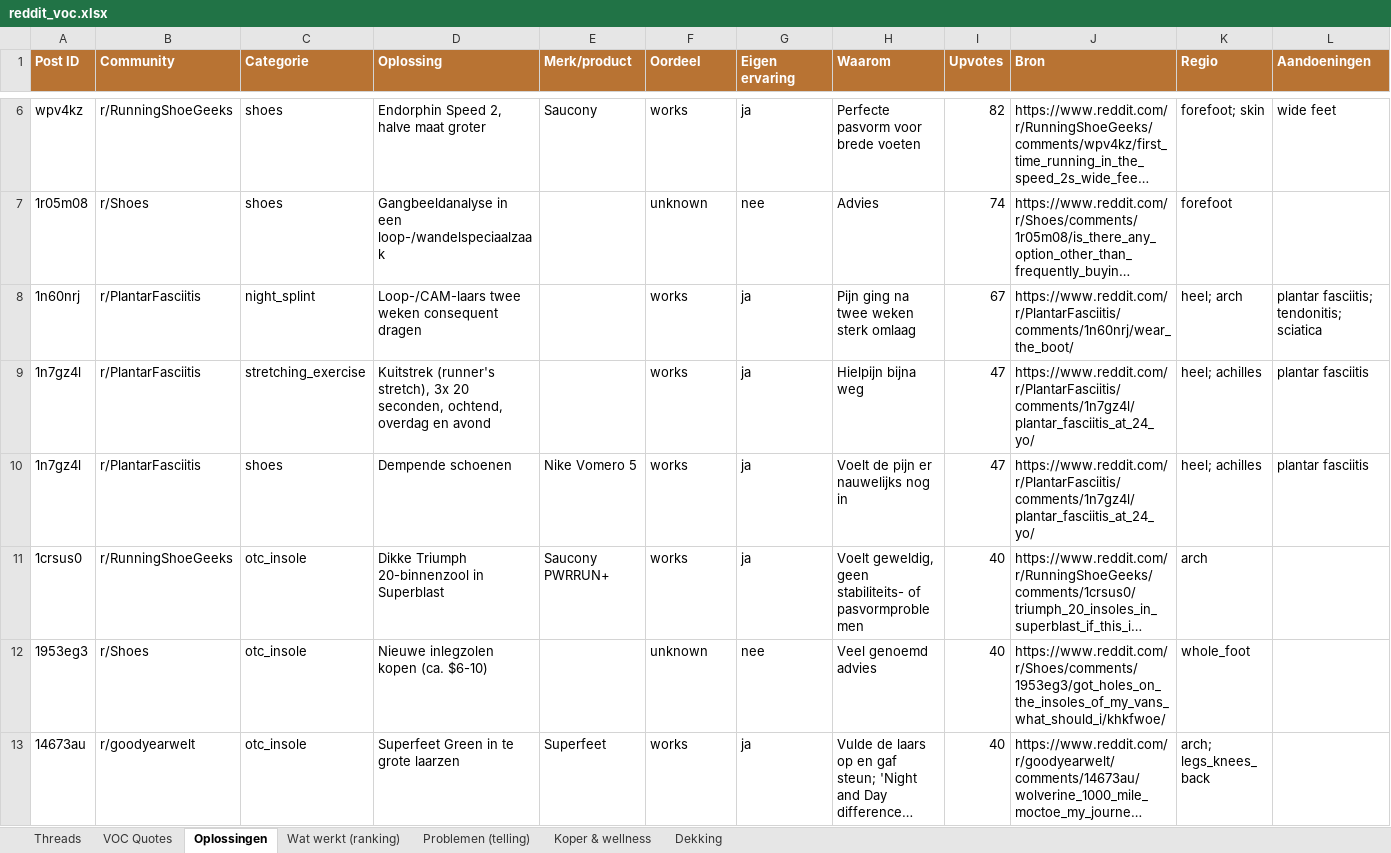
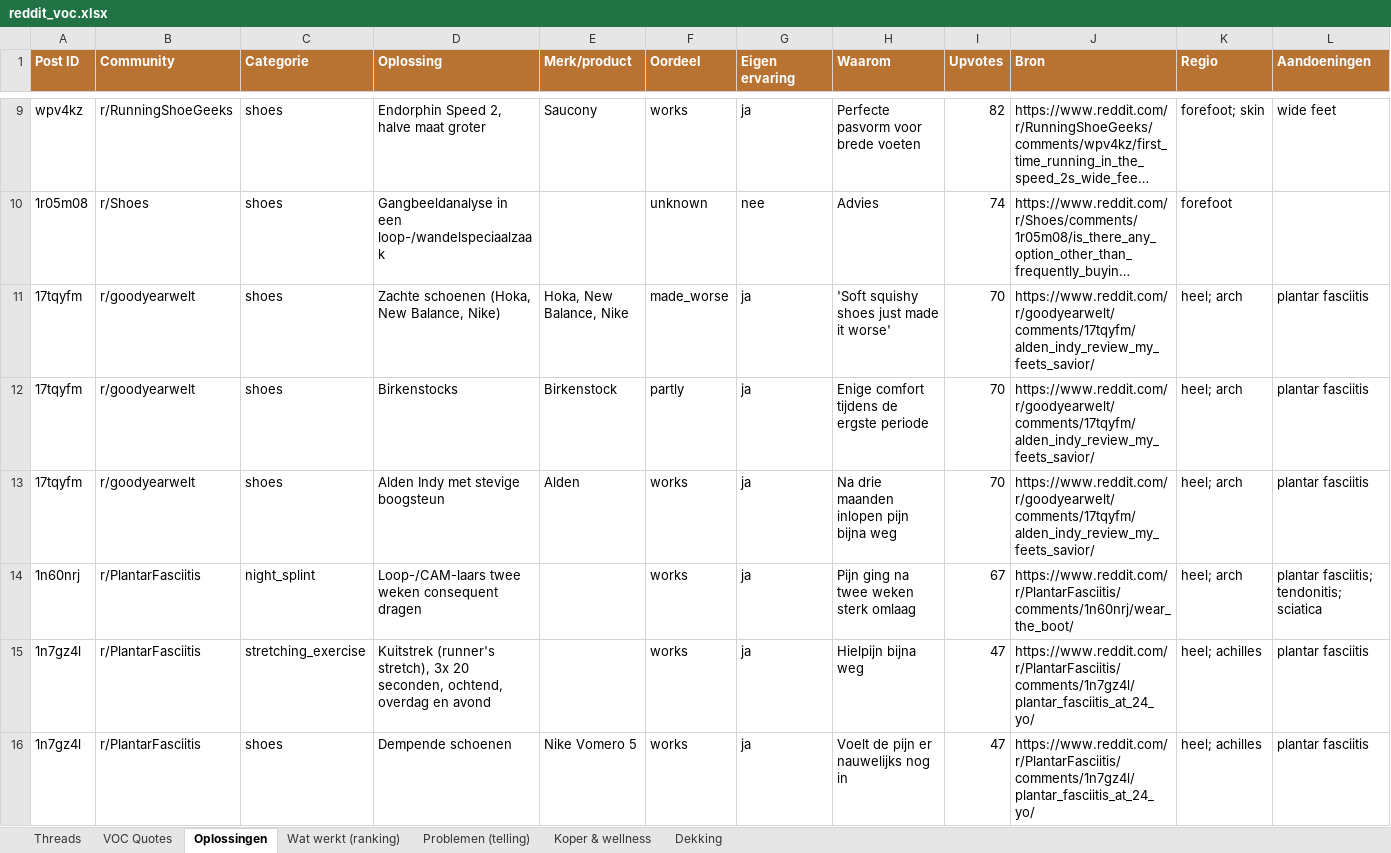
Before and after one commit to JorisKeijzer/Reddit-Scraper-Wintereijk, an Excel workbook: exports/reddit_voc.xlsx, sheet Oplossingen, drawn as a sheet; only a part is shown, gaps mark what is left out; the shorter side is filled out with more unchanged rows; long unchanged cells end in …; values as stored, in another font and other column widths than the file's, no borders; the diff covers the shown part only; the diff names each change by its address in the sheet, - before the commit and + after, or states it on an @@ line.

```diff
--- a/exports/reddit_voc.xlsx (sheet Oplossingen)
+++ b/exports/reddit_voc.xlsx (sheet Oplossingen)
+row 11: 17tqyfm | r/goodyearwelt | shoes | Zachte schoenen (Hoka, New Balance, Nike) | Hoka, New Balance, Nike | made_worse | ja | 'Soft squishy shoes just made it worse' | 70 | https://www.reddit.com/r/goodyearwelt/comments/17tqyfm/alden_indy_review_my_feets_savior/ | heel; arch | plantar fasciitis
+row 12: 17tqyfm | r/goodyearwelt | shoes | Birkenstocks | Birkenstock | partly | ja | Enige comfort tijdens de ergste periode | 70 | https://www.reddit.com/r/goodyearwelt/comments/17tqyfm/alden_indy_review_my_feets_savior/ | heel; arch | plantar fasciitis
+row 13: 17tqyfm | r/goodyearwelt | shoes | Alden Indy met stevige boogsteun | Alden | works | ja | Na drie maanden inlopen pijn bijna weg | 70 | https://www.reddit.com/r/goodyearwelt/comments/17tqyfm/alden_indy_review_my_feets_savior/ | heel; arch | plantar fasciitis
```
Also changed, not shown: 19 added rows elsewhere in this sheet, sheet VOC Quotes, sheet Threads, sheet Problemen (telling), sheet Wat werkt (ranking), sheet Koper & wellness, sheet Dekking, 16 other files.
